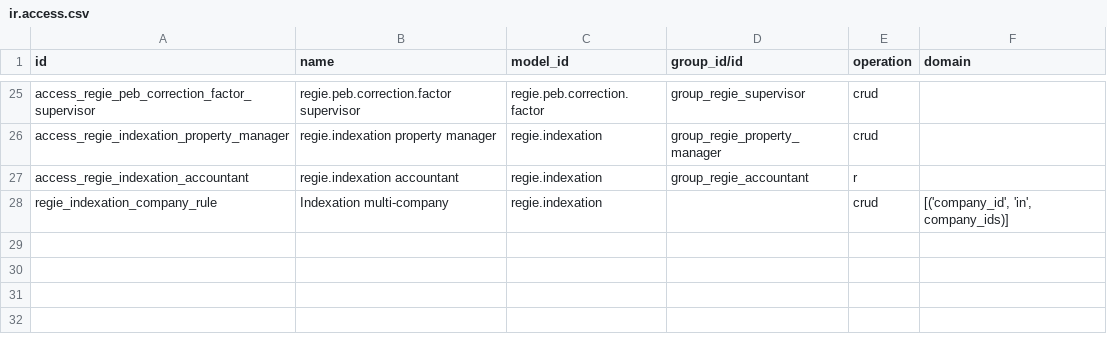
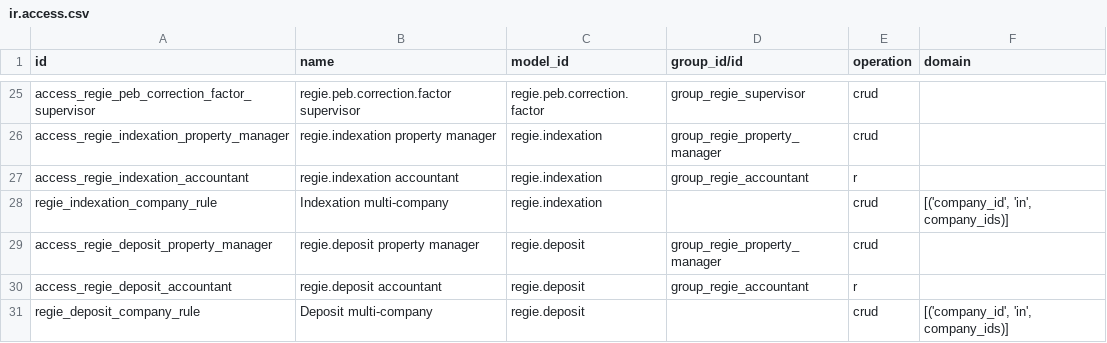
Before and after one commit to yvesgnome/odoo, a CSV file: regie_fonciere/security/ir.access.csv, drawn as a sheet; only a part is shown, gaps mark what is left out.

Commit message:
feat(regie_fonciere): rental deposits
Follow the rental deposits outside the accounting: form (blocked
account, progressive bank guarantee, CPAS, Housing Fund, other),
amount, constituted amount, bank and reference, and their status from
request to release or retention.

Housing leases show a non-blocking warning when the deposit exceeds
the legal cap (2 months of rent excluding charges, company setting);
commercial and parking leases have no cap. At the end of the lease the
retentions are computed from the unpaid rent and charge invoices plus
damages encoded by hand, a PDF release form is printed, and follow-up
activities are scheduled 30 and 50 days after the move-out.

Demo deposits in every form and status, including one above the cap,
a release with retentions and a retained deposit.

```diff
--- a/regie_fonciere/security/ir.access.csv
+++ b/regie_fonciere/security/ir.access.csv
@@ -28 +28,4 @@ access_regie_indexation_accountant,regie.indexation accountant,regie.indexation,
 regie_indexation_company_rule,Indexation multi-company,regie.indexation,,crud,"[('company_id', 'in', company_ids)]"
+access_regie_deposit_property_manager,regie.deposit property manager,regie.deposit,group_regie_property_manager,crud,
+access_regie_deposit_accountant,regie.deposit accountant,regie.deposit,group_regie_accountant,r,
+regie_deposit_company_rule,Deposit multi-company,regie.deposit,,crud,"[('company_id', 'in', company_ids)]"
```
Also changed, not shown: 15 other files.
